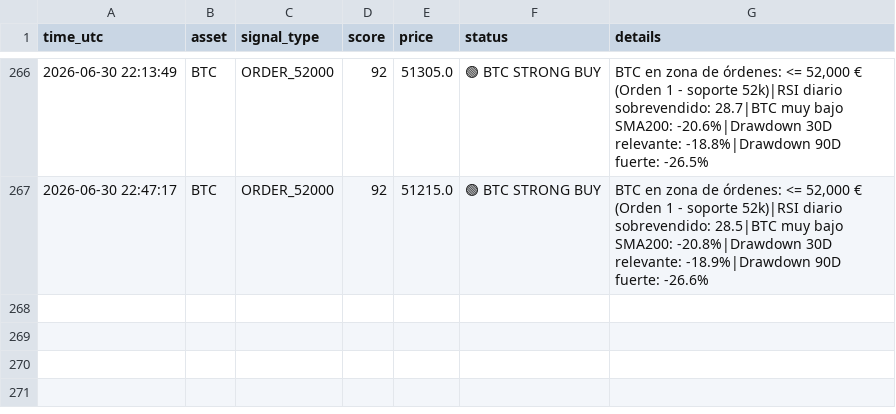
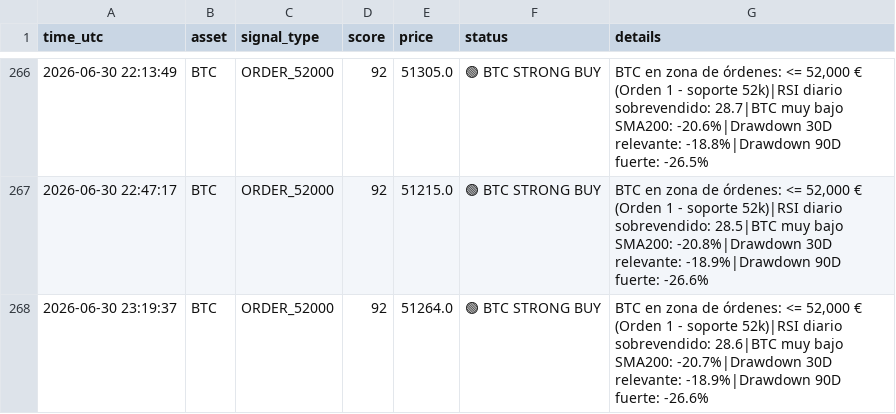
Before and after one commit to DiegoSR-git/market-signal-agent, a CSV file: signals_log.csv, drawn as a sheet; only a part is shown, gaps mark what is left out.

```diff
--- a/signals_log.csv
+++ b/signals_log.csv
@@ -267 +267,2 @@ time_utc,asset,signal_type,score,price,status,details
 2026-06-30 22:47:17,BTC,ORDER_52000,92,51215.0,🟢 BTC STRONG BUY,"BTC en zona de órdenes: <= 52,000 € (Orden 1 - soporte 52k)|RSI diario sobrevendido: 28.5|BTC muy bajo SMA200: -20.8%|Drawdown 30D relevante: -18.9%|Drawdown 90D fuerte: -26.6%"
+2026-06-30 23:19:37,BTC,ORDER_52000,92,51264.0,🟢 BTC STRONG BUY,"BTC en zona de órdenes: <= 52,000 € (Orden 1 - soporte 52k)|RSI diario sobrevendido: 28.6|BTC muy bajo SMA200: -20.7%|Drawdown 30D relevante: -18.9%|Drawdown 90D fuerte: -26.6%"
```
Also changed, not shown: 3 other files.
